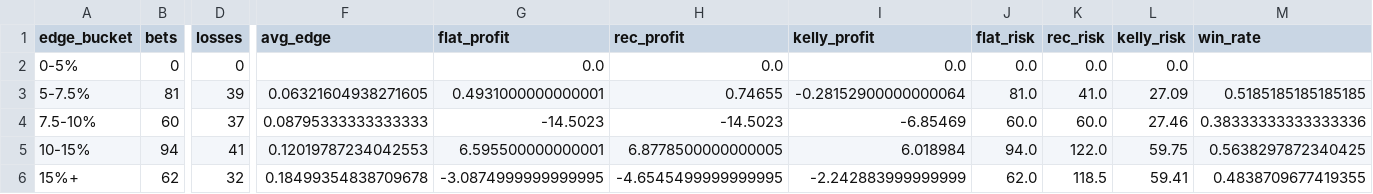
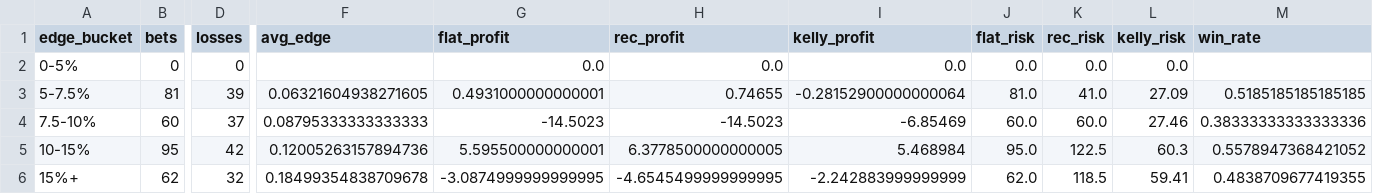
Before and after one commit to andrewrust04-blip/mlb-betting-model, a CSV file: dashboard_by_edge.csv, drawn as a sheet; only a part is shown, gaps mark what is left out; the diff covers the shown part only; the diff names each change by its address in the sheet, - before the commit and + after, or states it on an @@ line.

```diff
--- a/dashboard_by_edge.csv
+++ b/dashboard_by_edge.csv
-B5 (bets): 94
+B5 (bets): 95
-D5 (losses): 41
+D5 (losses): 42
-F5 (avg_edge): 0.12019787234042553
+F5 (avg_edge): 0.12005263157894736
-G5 (flat_profit): 6.595500000000001
+G5 (flat_profit): 5.595500000000001
-H5 (rec_profit): 6.8778500000000005
+H5 (rec_profit): 6.3778500000000005
-I5 (kelly_profit): 6.018984
+I5 (kelly_profit): 5.468984
-J5 (flat_risk): 94.0
+J5 (flat_risk): 95.0
-K5 (rec_risk): 122.0
+K5 (rec_risk): 122.5
-L5 (kelly_risk): 59.75
+L5 (kelly_risk): 60.3
-M5 (win_rate): 0.5638297872340425
+M5 (win_rate): 0.5578947368421052
```
Also changed, not shown: 3 edited cells elsewhere in this file, bet_log.csv, dashboard_by_line.csv, 5 other files.
